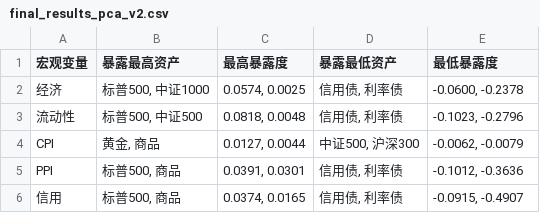
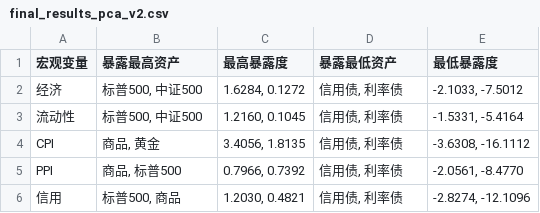
Before and after one commit to nurhachar-sibei/macro_research, a CSV file: product_code/final_results_pca_v2.csv, drawn as a sheet.

```diff
--- a/product_code/final_results_pca_v2.csv
+++ b/product_code/final_results_pca_v2.csv
@@ -1,6 +1,6 @@
 宏观变量,暴露最高资产,最高暴露度,暴露最低资产,最低暴露度
-经济,"标普500, 中证1000","0.0574, 0.0025","信用债, 利率债","-0.0600, -0.2378"
-流动性,"标普500, 中证500","0.0818, 0.0048","信用债, 利率债","-0.1023, -0.2796"
-CPI,"黄金, 商品","0.0127, 0.0044","中证500, 沪深300","-0.0062, -0.0079"
-PPI,"标普500, 商品","0.0391, 0.0301","信用债, 利率债","-0.1012, -0.3636"
-信用,"标普500, 商品","0.0374, 0.0165","信用债, 利率债","-0.0915, -0.4907"
+经济,"标普500, 中证500","1.6284, 0.1272","信用债, 利率债","-2.1033, -7.5012"
+流动性,"标普500, 中证500","1.2160, 0.1045","信用债, 利率债","-1.5331, -5.4164"
+CPI,"商品, 黄金","3.4056, 1.8135","信用债, 利率债","-3.6308, -16.1112"
+PPI,"商品, 标普500","0.7966, 0.7392","信用债, 利率债","-2.0561, -8.4770"
+信用,"标普500, 商品","1.2030, 0.4821","信用债, 利率债","-2.8274, -12.1096"
```
Also changed, not shown: product_code/exposures_adjusted_v2.csv, product_code/exposures_raw_v2.csv, 7 other files.
